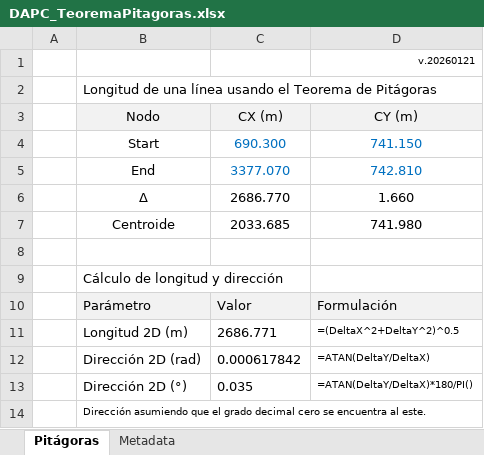
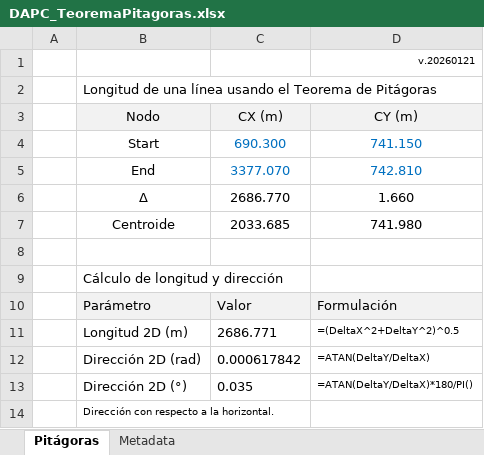
Before and after one commit to rcfdtools/R.DAPC, an Excel workbook: file/table/DAPC_TeoremaPitagoras.xlsx, sheet Pitágoras, drawn as a sheet; values as stored, in another font and other column widths than the file's, no borders; charts and pictures not drawn; the diff names each change by its address in the sheet, - before the commit and + after, or states it on an @@ line.

Commit message:
General update.

```diff
--- a/file/table/DAPC_TeoremaPitagoras.xlsx (sheet Pitágoras)
+++ b/file/table/DAPC_TeoremaPitagoras.xlsx (sheet Pitágoras)
-B14 (Nodo): Dirección asumiendo que el grado decimal cero se encuentra al este.
+B14 (Nodo): Dirección con respecto a la horizontal.
```
